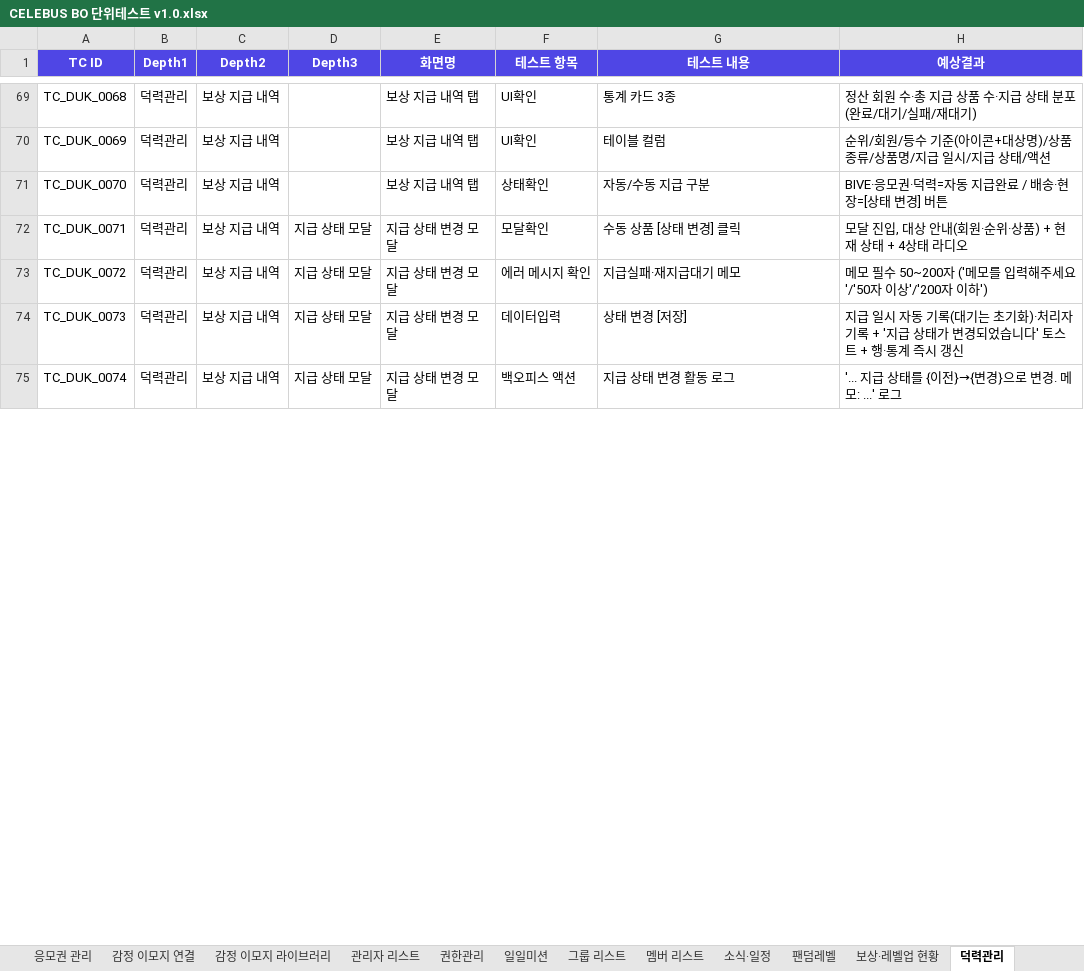
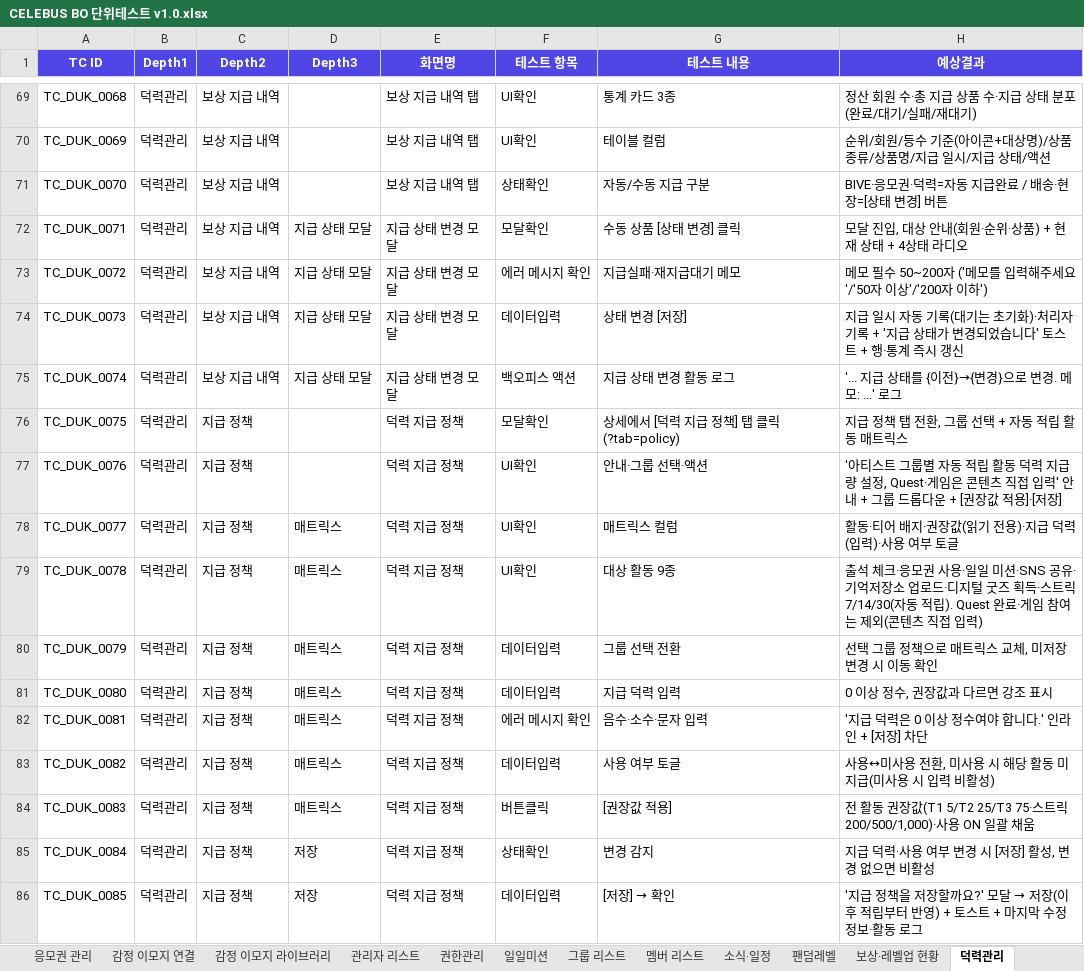
Before and after one commit to GoodBlock-Nill/celebus-admin-doc, an Excel workbook: v2/BO/00-Common/CELEBUS BO 단위테스트 v1.0.xlsx, sheet 덕력관리, drawn as a sheet; only a part is shown, gaps mark what is left out; values as stored, in another font and other column widths than the file's, no borders; the diff covers the shown part only; the diff names each change by its address in the sheet, - before the commit and + after, or states it on an @@ line.

```diff
--- a/v2/BO/00-Common/CELEBUS BO 단위테스트 v1.0.xlsx (sheet 덕력관리)
+++ b/v2/BO/00-Common/CELEBUS BO 단위테스트 v1.0.xlsx (sheet 덕력관리)
+row 76: TC_DUK_0075 | 덕력관리 | 지급 정책 |  | 덕력 지급 정책 | 모달확인 | 상세에서 [덕력 지급 정책] 탭 클릭(?tab=policy) | 지급 정책 탭 전환, 그룹 선택 + 자동 적립 활동 매트릭스
+row 77: TC_DUK_0076 | 덕력관리 | 지급 정책 |  | 덕력 지급 정책 | UI확인 | 안내·그룹 선택·액션 | '아티스트 그룹별 자동 적립 활동 덕력 지급량 설정, Quest·게임은 콘텐츠 직접 입력' 안내 + 그룹 드롭다운 + [권장값 적용]·[저장]
+row 78: TC_DUK_0077 | 덕력관리 | 지급 정책 | 매트릭스 | 덕력 지급 정책 | UI확인 | 매트릭스 컬럼 | 활동·티어 배지·권장값(읽기 전용)·지급 덕력(입력)·사용 여부 토글
+row 79: TC_DUK_0078 | 덕력관리 | 지급 정책 | 매트릭스 | 덕력 지급 정책 | UI확인 | 대상 활동 9종 | 출석 체크·응모권 사용·일일 미션·SNS 공유·기억저장소 업로드·디지털 굿즈 획득·스트릭 7/14/30(자동 적립). Quest 완료·게임 참여는 제외(콘텐츠 직접 입력)
+row 80: TC_DUK_0079 | 덕력관리 | 지급 정책 | 매트릭스 | 덕력 지급 정책 | 데이터입력 | 그룹 선택 전환 | 선택 그룹 정책으로 매트릭스 교체, 미저장 변경 시 이동 확인
+row 81: TC_DUK_0080 | 덕력관리 | 지급 정책 | 매트릭스 | 덕력 지급 정책 | 데이터입력 | 지급 덕력 입력 | 0 이상 정수, 권장값과 다르면 강조 표시
+row 82: TC_DUK_0081 | 덕력관리 | 지급 정책 | 매트릭스 | 덕력 지급 정책 | 에러 메시지 확인 | 음수·소수·문자 입력 | '지급 덕력은 0 이상 정수여야 합니다.' 인라인 + [저장] 차단
+row 83: TC_DUK_0082 | 덕력관리 | 지급 정책 | 매트릭스 | 덕력 지급 정책 | 데이터입력 | 사용 여부 토글 | 사용↔미사용 전환, 미사용 시 해당 활동 미지급(미사용 시 입력 비활성)
+row 84: TC_DUK_0083 | 덕력관리 | 지급 정책 | 매트릭스 | 덕력 지급 정책 | 버튼클릭 | [권장값 적용] | 전 활동 권장값(T1 5/T2 25/T3 75·스트릭 200/500/1,000)·사용 ON 일괄 채움
+row 85: TC_DUK_0084 | 덕력관리 | 지급 정책 | 저장 | 덕력 지급 정책 | 상태확인 | 변경 감지 | 지급 덕력·사용 여부 변경 시 [저장] 활성, 변경 없으면 비활성
+row 86: TC_DUK_0085 | 덕력관리 | 지급 정책 | 저장 | 덕력 지급 정책 | 데이터입력 | [저장] → 확인 | '지급 정책을 저장할까요?' 모달 → 저장(이후 적립부터 반영) + 토스트 + 마지막 수정 정보·활동 로그
```
Also changed, not shown: 3 added rows and 10 edited cells elsewhere in this sheet, sheet 팬덤레벨, sheet 보상·레벨업 현황, 20 other files.
